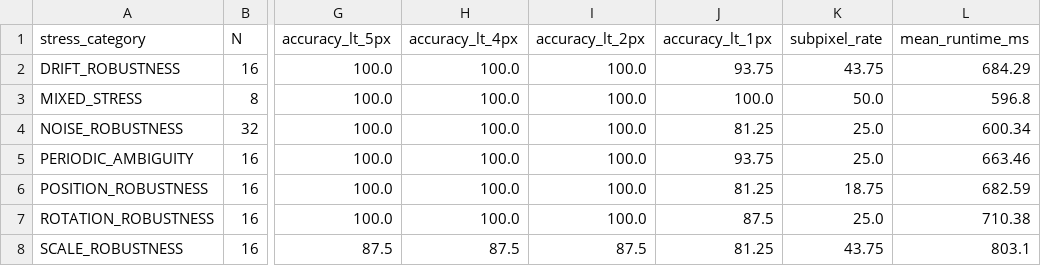
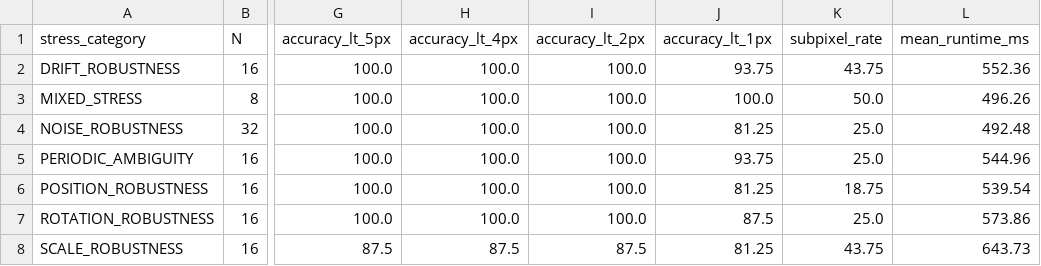
Before and after one commit to DK-A/Techtonics_Drift-Sense_Wafer_Inspection_PS2, a CSV file: results/stress_category_metrics.csv, drawn as a sheet; only a part is shown, gaps mark what is left out; the diff names each change by its address in the sheet, - before the commit and + after, or states it on an @@ line.

```diff
--- a/results/stress_category_metrics.csv
+++ b/results/stress_category_metrics.csv
-L2 (mean_runtime_ms): 684.29
+L2 (mean_runtime_ms): 552.36
-L3 (mean_runtime_ms): 596.8
+L3 (mean_runtime_ms): 496.26
-L4 (mean_runtime_ms): 600.34
+L4 (mean_runtime_ms): 492.48
-L5 (mean_runtime_ms): 663.46
+L5 (mean_runtime_ms): 544.96
-L6 (mean_runtime_ms): 682.59
+L6 (mean_runtime_ms): 539.54
-L7 (mean_runtime_ms): 710.38
+L7 (mean_runtime_ms): 573.86
-L8 (mean_runtime_ms): 803.1
+L8 (mean_runtime_ms): 643.73
```
Also changed, not shown: results/noise_metrics.csv, results/overall_metrics.csv, 21 other files.
